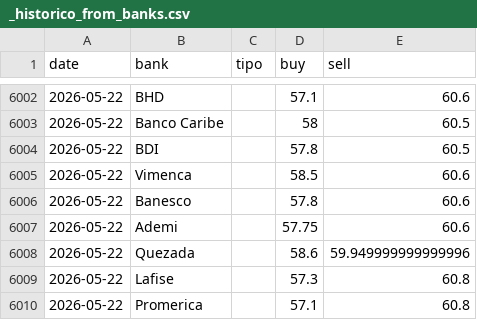
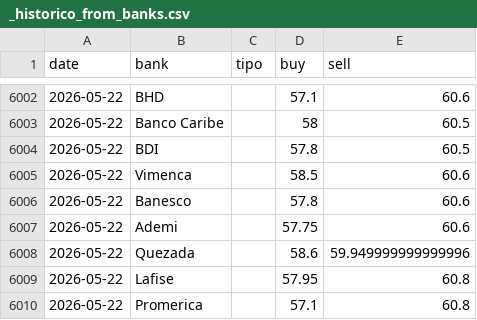
Before and after one commit to albertrosa96/webscraping-tc, a CSV file: data/from_banks/_historico_from_banks.csv, drawn as a sheet; only a part is shown, gaps mark what is left out.

```diff
--- a/data/from_banks/_historico_from_banks.csv
+++ b/data/from_banks/_historico_from_banks.csv
@@ -6008,3 +6008,3 @@ date,bank,tipo,buy,sell
 2026-05-22,Quezada,,58.6,59.949999999999996
-2026-05-22,Lafise,,57.3,60.8
+2026-05-22,Lafise,,57.95,60.8
 2026-05-22,Promerica,,57.1,60.8
```
Also changed, not shown: data/from_banks/csv/2026-05-22.csv, data/infodolar/_historico_infodolar.csv, 7 other files.
